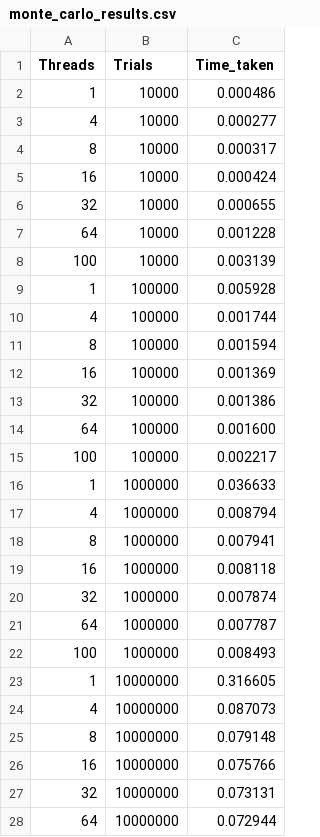
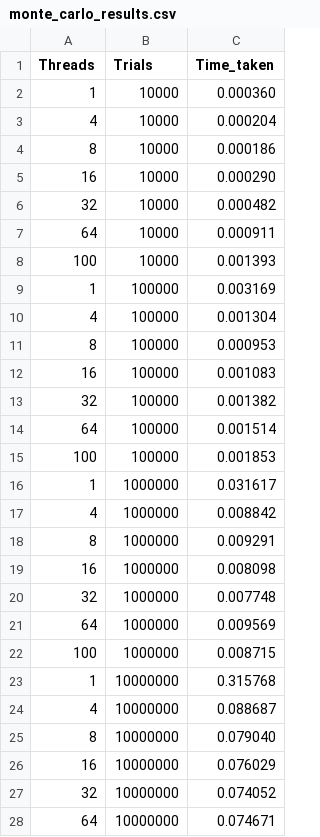
Before and after one commit to dashaVav/distributed-computing, a CSV file: monte_carlo_results.csv, drawn as a sheet; only a part is shown; the diff covers the shown part only.

Commit message:
Commit with time tests

```diff
--- a/monte_carlo_results.csv
+++ b/monte_carlo_results.csv
@@ -1,28 +1,28 @@
 Threads,Trials,Time_taken
-1,10000,0.000486
-4,10000,0.000277
-8,10000,0.000317
-16,10000,0.000424
-32,10000,0.000655
-64,10000,0.001228
-100,10000,0.003139
-1,100000,0.005928
-4,100000,0.001744
-8,100000,0.001594
-16,100000,0.001369
-32,100000,0.001386
-64,100000,0.001600
-100,100000,0.002217
-1,1000000,0.036633
-4,1000000,0.008794
-8,1000000,0.007941
-16,1000000,0.008118
-32,1000000,0.007874
-64,1000000,0.007787
-100,1000000,0.008493
-1,10000000,0.316605
-4,10000000,0.087073
-8,10000000,0.079148
-16,10000000,0.075766
-32,10000000,0.073131
-64,10000000,0.072944
+1,10000,0.000360
+4,10000,0.000204
+8,10000,0.000186
+16,10000,0.000290
+32,10000,0.000482
+64,10000,0.000911
+100,10000,0.001393
+1,100000,0.003169
+4,100000,0.001304
+8,100000,0.000953
+16,100000,0.001083
+32,100000,0.001382
+64,100000,0.001514
+100,100000,0.001853
+1,1000000,0.031617
+4,1000000,0.008842
+8,1000000,0.009291
+16,1000000,0.008098
+32,1000000,0.007748
+64,1000000,0.009569
+100,1000000,0.008715
+1,10000000,0.315768
+4,10000000,0.088687
+8,10000000,0.079040
+16,10000000,0.076029
+32,10000000,0.074052
+64,10000000,0.074671
```
Also changed, not shown: 8 edited cells elsewhere in this file, 5 other files.
